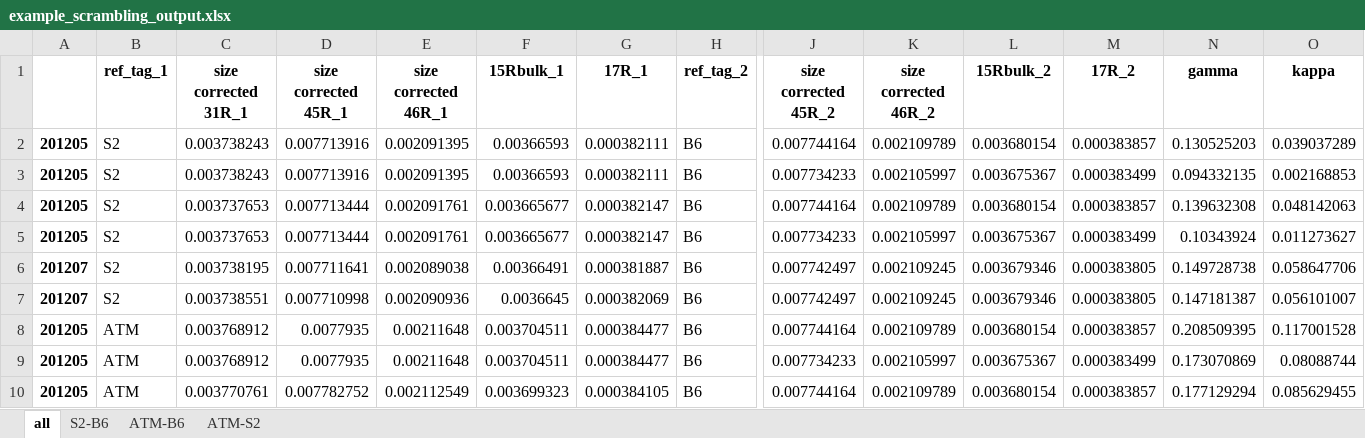
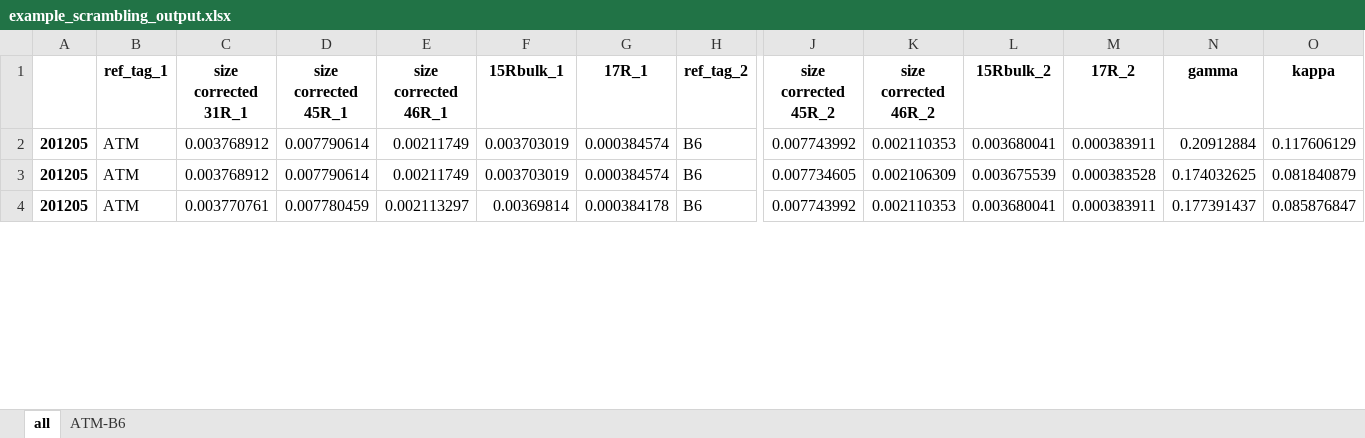
Before and after one commit to ckelly314/pyisotopomer, an Excel workbook: src/example_scrambling_output.xlsx, sheet all, drawn as a sheet; only a part is shown, gaps mark what is left out; values as stored, in another font and other column widths than the file's, no borders; removed rows and columns are numbered as before the commit, all else as after; rows hold the shown columns only; the diff covers the shown part only; the diff names each change by its address in the sheet, - before the commit and + after, or states it on an @@ line.

```diff
--- a/src/example_scrambling_output.xlsx (sheet all)
+++ b/src/example_scrambling_output.xlsx (sheet all)
-sheet tab: S2-B6
-sheet tab: ATM-S2
-row 2: 201205 | S2 | 0.003738243 | 0.007713916 | 0.002091395 | 0.00366593 | 0.000382111 | B6 | 0.007744164 | 0.002109789 | 0.003680154 | 0.000383857 | 0.130525203 | 0.039037289
-row 3: 201205 | S2 | 0.003738243 | 0.007713916 | 0.002091395 | 0.00366593 | 0.000382111 | B6 | 0.007734233 | 0.002105997 | 0.003675367 | 0.000383499 | 0.094332135 | 0.002168853
-row 4: 201205 | S2 | 0.003737653 | 0.007713444 | 0.002091761 | 0.003665677 | 0.000382147 | B6 | 0.007744164 | 0.002109789 | 0.003680154 | 0.000383857 | 0.139632308 | 0.048142063
-row 5: 201205 | S2 | 0.003737653 | 0.007713444 | 0.002091761 | 0.003665677 | 0.000382147 | B6 | 0.007734233 | 0.002105997 | 0.003675367 | 0.000383499 | 0.10343924 | 0.011273627
-row 6: 201207 | S2 | 0.003738195 | 0.007711641 | 0.002089038 | 0.00366491 | 0.000381887 | B6 | 0.007742497 | 0.002109245 | 0.003679346 | 0.000383805 | 0.149728738 | 0.058647706
-row 7: 201207 | S2 | 0.003738551 | 0.007710998 | 0.002090936 | 0.0036645 | 0.000382069 | B6 | 0.007742497 | 0.002109245 | 0.003679346 | 0.000383805 | 0.147181387 | 0.056101007
-D2:D3 (size corrected 45R_1): 0.0077935
+D2:D3 (size corrected 45R_1): 0.007790614
-E2:E3 (size corrected 46R_1): 0.00211648
+E2:E3 (size corrected 46R_1): 0.00211749
-F2:F3 (15Rbulk_1): 0.003704511
+F2:F3 (15Rbulk_1): 0.003703019
-G2:G3 (17R_1): 0.000384477
+G2:G3 (17R_1): 0.000384574
-J2 (size corrected 45R_2): 0.007744164
+J2 (size corrected 45R_2): 0.007743992
-K2 (size corrected 46R_2): 0.002109789
+K2 (size corrected 46R_2): 0.002110353
-L2 (15Rbulk_2): 0.003680154
+L2 (15Rbulk_2): 0.003680041
-M2 (17R_2): 0.000383857
+M2 (17R_2): 0.000383911
-N2 (gamma): 0.208509395
+N2 (gamma): 0.20912884
-O2 (kappa): 0.117001528
+O2 (kappa): 0.117606129
-J3 (size corrected 45R_2): 0.007734233
+J3 (size corrected 45R_2): 0.007734605
-K3 (size corrected 46R_2): 0.002105997
+K3 (size corrected 46R_2): 0.002106309
-L3 (15Rbulk_2): 0.003675367
+L3 (15Rbulk_2): 0.003675539
-M3 (17R_2): 0.000383499
+M3 (17R_2): 0.000383528
-N3 (gamma): 0.173070869
+N3 (gamma): 0.174032625
-O3 (kappa): 0.08088744
+O3 (kappa): 0.081840879
-D4 (size corrected 45R_1): 0.007782752
+D4 (size corrected 45R_1): 0.007780459
-E4 (size corrected 46R_1): 0.002112549
+E4 (size corrected 46R_1): 0.002113297
-F4 (15Rbulk_1): 0.003699323
+F4 (15Rbulk_1): 0.00369814
-G4 (17R_1): 0.000384105
+G4 (17R_1): 0.000384178
-J4 (size corrected 45R_2): 0.007744164
+J4 (size corrected 45R_2): 0.007743992
-K4 (size corrected 46R_2): 0.002109789
+K4 (size corrected 46R_2): 0.002110353
-L4 (15Rbulk_2): 0.003680154
+L4 (15Rbulk_2): 0.003680041
-M4 (17R_2): 0.000383857
+M4 (17R_2): 0.000383911
-N4 (gamma): 0.177129294
+N4 (gamma): 0.177391437
-O4 (kappa): 0.085629455
+O4 (kappa): 0.085876847
```
Also changed, not shown: 10 removed rows and 40 edited cells elsewhere in this sheet, sheet ATM-B6, src/00_Python_template_v2.xlsx, 6 other files.
